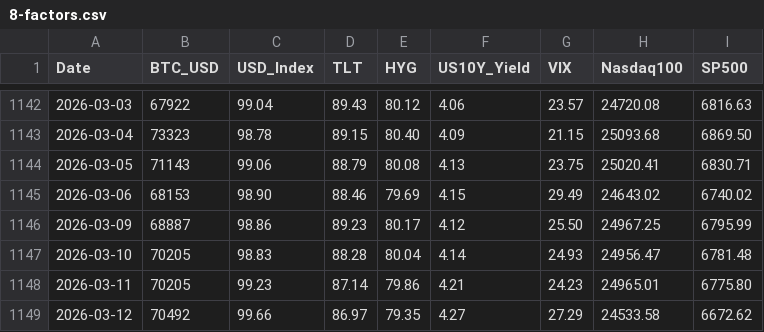
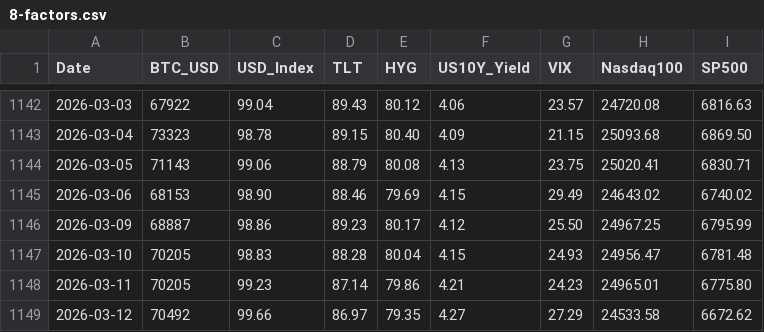
Before and after one commit to edwardchin811227/usmarket, a CSV file: data/8-factors.csv, drawn as a sheet; only a part is shown, gaps mark what is left out.

```diff
--- a/data/8-factors.csv
+++ b/data/8-factors.csv
@@ -1146,3 +1146,3 @@ Date,BTC_USD,USD_Index,TLT,HYG,US10Y_Yield,VIX,Nasdaq100,SP500
 2026-03-09,68887,98.86,89.23,80.17,4.12,25.50,24967.25,6795.99
-2026-03-10,70205,98.83,88.28,80.04,4.14,24.93,24956.47,6781.48
+2026-03-10,70205,98.83,88.28,80.04,4.15,24.93,24956.47,6781.48
 2026-03-11,70205,99.23,87.14,79.86,4.21,24.23,24965.01,6775.80
```
Also changed, not shown: 3 other files.
